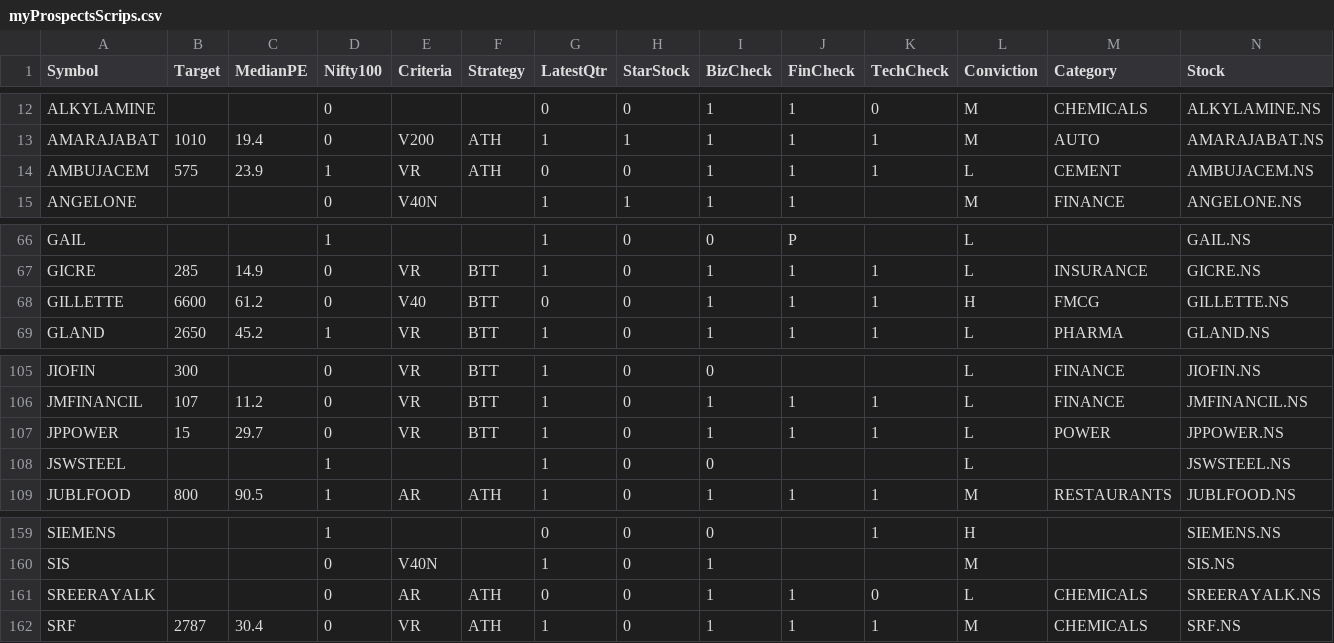
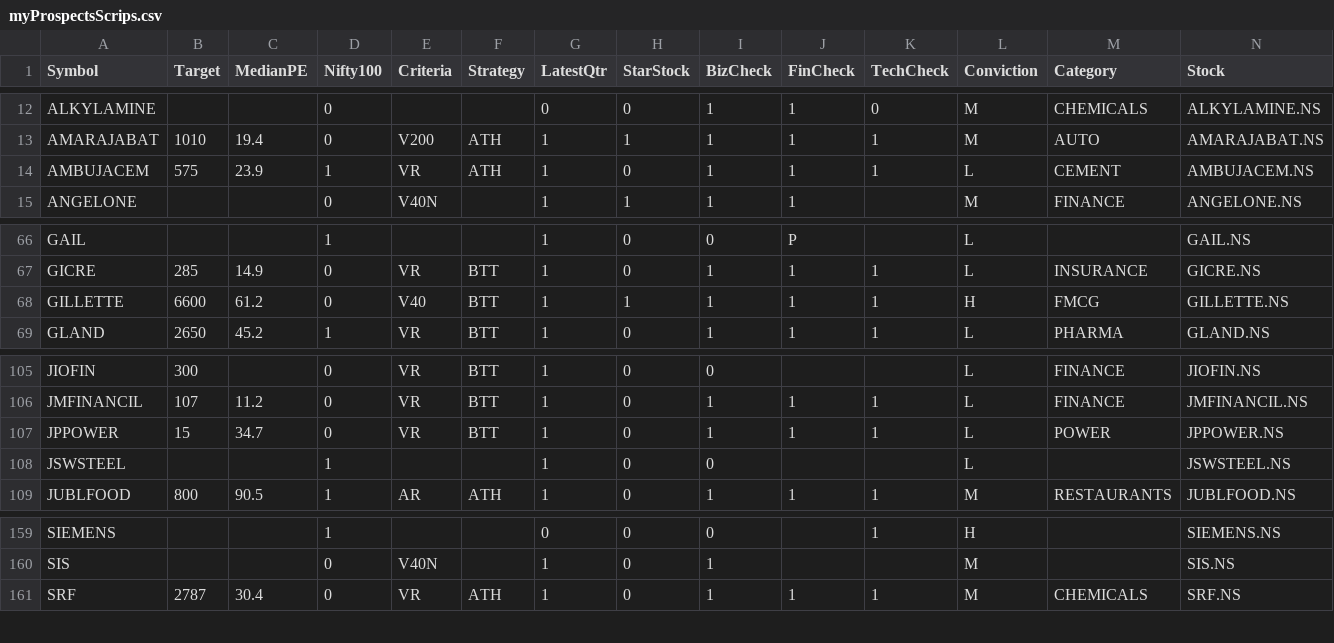
Before and after one commit to ankit-rathi/Data-Science-with-Python, a CSV file: Tradevesting/myProspectsScrips.csv, drawn as a sheet; only a part is shown, gaps mark what is left out.

Commit message:
Add files via upload

```diff
--- a/Tradevesting/myProspectsScrips.csv
+++ b/Tradevesting/myProspectsScrips.csv
@@ -13,3 +13,3 @@ ALKYLAMINE,,,0,,,0,0,1,1,0,M,CHEMICALS,ALKYLAMINE.NS
 AMARAJABAT,1010,19.4,0,V200,ATH,1,1,1,1,1,M,AUTO,AMARAJABAT.NS
-AMBUJACEM,575,23.9,1,VR,ATH,0,0,1,1,1,L,CEMENT,AMBUJACEM.NS
+AMBUJACEM,575,23.9,1,VR,ATH,1,0,1,1,1,L,CEMENT,AMBUJACEM.NS
 ANGELONE,,,0,V40N,,1,1,1,1,,M,FINANCE,ANGELONE.NS
@@ -67,3 +67,3 @@ GAIL,,,1,,,1,0,0,P,,L,,GAIL.NS
 GICRE,285,14.9,0,VR,BTT,1,0,1,1,1,L,INSURANCE,GICRE.NS
-GILLETTE,6600,61.2,0,V40,BTT,0,0,1,1,1,H,FMCG,GILLETTE.NS
+GILLETTE,6600,61.2,0,V40,BTT,1,1,1,1,1,H,FMCG,GILLETTE.NS
 GLAND,2650,45.2,1,VR,BTT,1,0,1,1,1,L,PHARMA,GLAND.NS
@@ -106,3 +106,3 @@ JIOFIN,300,,0,VR,BTT,1,0,0,,,L,FINANCE,JIOFIN.NS
 JMFINANCIL,107,11.2,0,VR,BTT,1,0,1,1,1,L,FINANCE,JMFINANCIL.NS
-JPPOWER,15,29.7,0,VR,BTT,1,0,1,1,1,L,POWER,JPPOWER.NS
+JPPOWER,15,34.7,0,VR,BTT,1,0,1,1,1,L,POWER,JPPOWER.NS
 JSWSTEEL,,,1,,,1,0,0,,,L,,JSWSTEEL.NS
@@ -160,3 +160,2 @@ SIEMENS,,,1,,,0,0,0,,1,H,,SIEMENS.NS
 SIS,,,0,V40N,,1,0,1,,,M,,SIS.NS
-SREERAYALK,,,0,AR,ATH,0,0,1,1,0,L,CHEMICALS,SREERAYALK.NS
 SRF,2787,30.4,0,VR,ATH,1,0,1,1,1,M,CHEMICALS,SRF.NS
```
